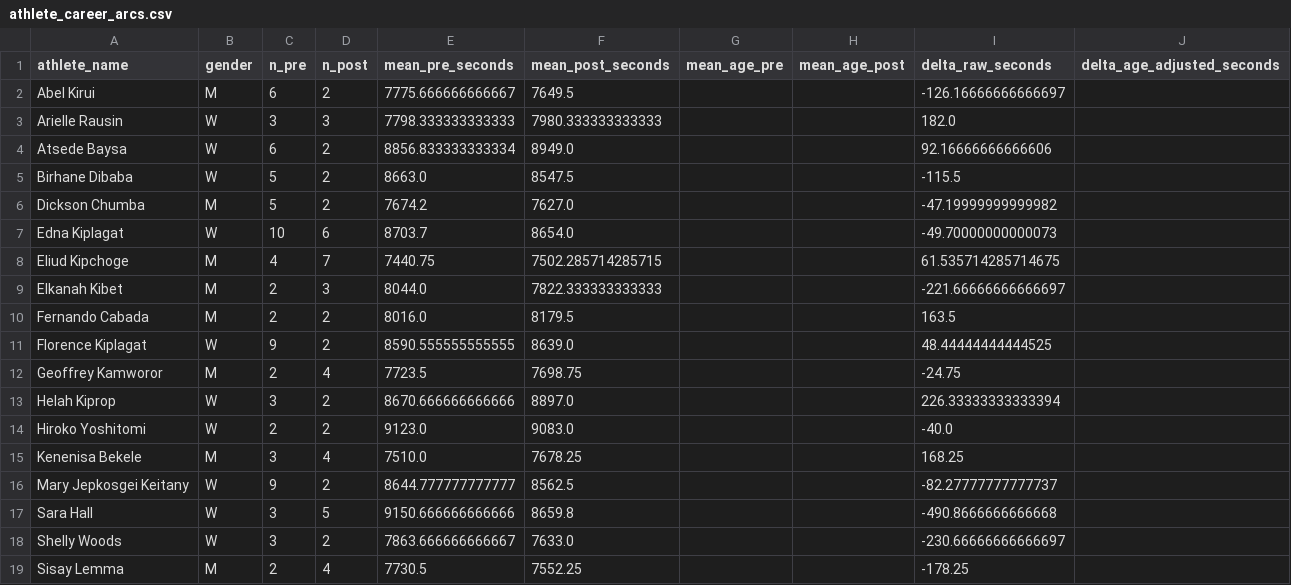
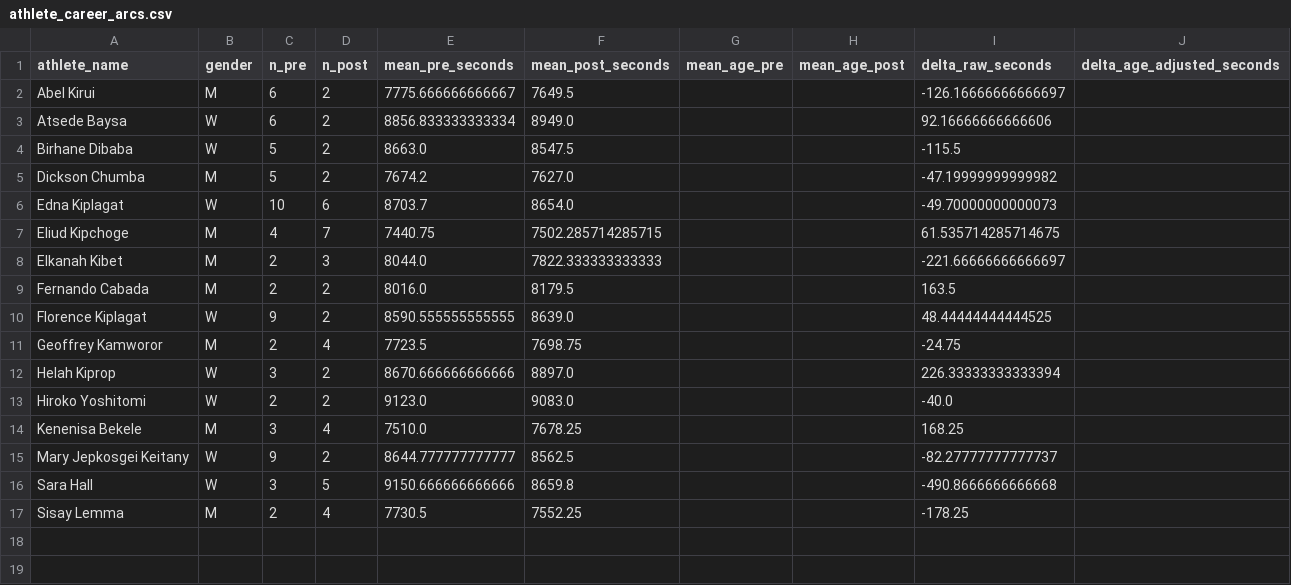
Before and after one commit to lyhjeremy/marathon-shoe-revolution-decomposition, a CSV file: data/athlete_career_arcs.csv, drawn as a sheet; the diff names each change by its address in the sheet, - before the commit and + after, or states it on an @@ line.

Commit message:
Exclude wheelchair and handcycle results and rerun the analysis
The scraper takes gender from the heading above each Wikipedia table, so
tables headed "Wheelchair women" and "Handcycle women" were read as women's
running results: 106 rows, 54 athletes, 2010 to 2022. Checking every row
against its source page's heading found no others, and no men (men's
wheelchair times fall below the scraper's 2:00 floor).

load_data() now drops those athletes by name, which replaces the old
"Rausin" pattern in the within-athlete framework. The paired sample goes
from 17 to 16 runners (Shelly Woods is out).

Rerun results: pooled 82 s [6, 159], was 67 s [36, 99]. DiD 199 s
[161, 303], within-athlete 44 s [-37, 131], cohort survival 71 s
[73, 124]. Figures, results CSV, JSON summary and career arcs regenerated.
The notebook now runs the DiD with n=50 like main(), so it prints the same
numbers as the summary file.

```diff
--- a/data/athlete_career_arcs.csv
+++ b/data/athlete_career_arcs.csv
-row 3: Arielle Rausin | W | 3 | 3 | 7798.333333333333 | 7980.333333333333 |  |  | 182.0
-row 18: Shelly Woods | W | 3 | 2 | 7863.666666666667 | 7633.0 |  |  | -230.66666666666697
```
Also changed, not shown: outputs/analysis_results.csv, 12 other files.
